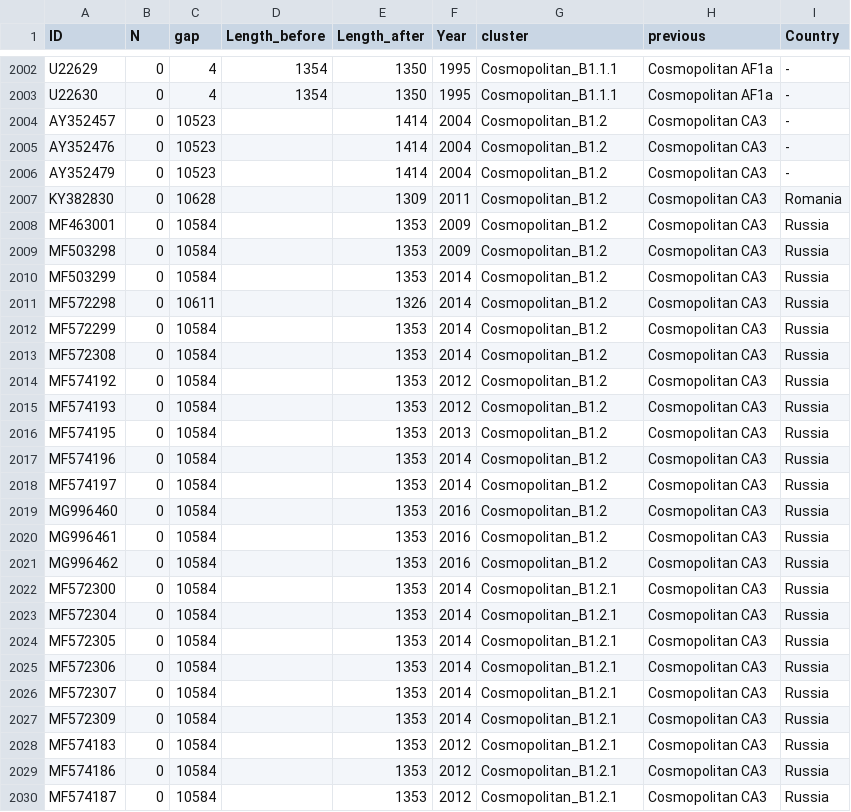
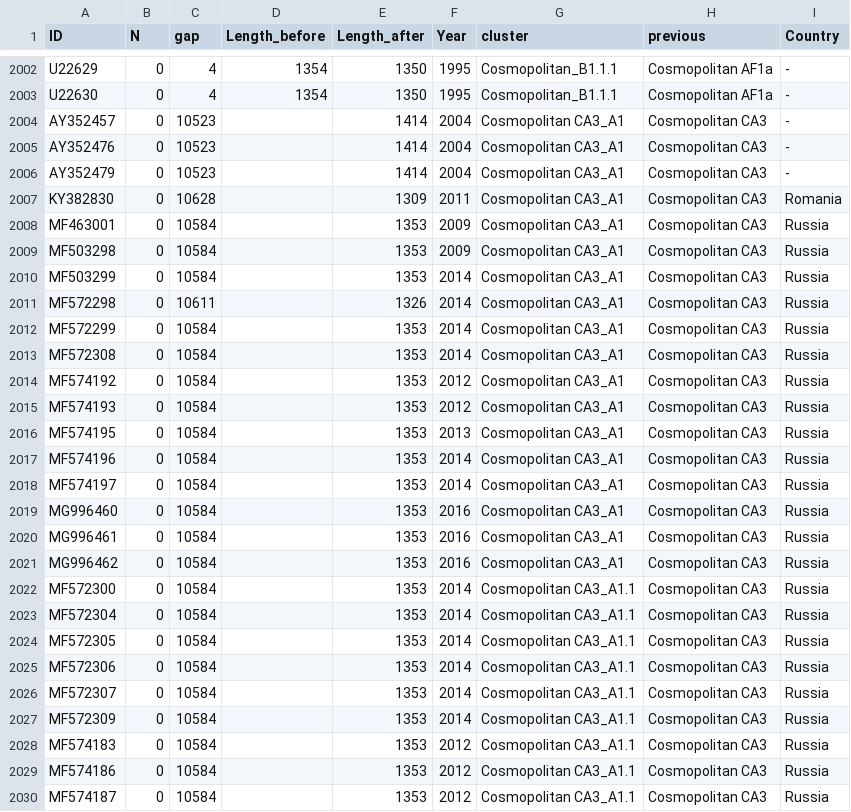
Before and after one commit to KathrynCampbell/MADDOG, a CSV file: Datasets/Cosmo_N/Cosmo_N_sequence_data.csv, drawn as a sheet; only a part is shown, gaps mark what is left out; the diff covers the shown part only.

```diff
--- a/Datasets/Cosmo_N/Cosmo_N_sequence_data.csv
+++ b/Datasets/Cosmo_N/Cosmo_N_sequence_data.csv
@@ -2003,28 +2003,28 @@ U22629,0,4,1354,1350,1995,Cosmopolitan_B1.1.1,Cosmopolitan AF1a,-
 U22630,0,4,1354,1350,1995,Cosmopolitan_B1.1.1,Cosmopolitan AF1a,-
-AY352457,0,10523,,1414,2004,Cosmopolitan_B1.2,Cosmopolitan CA3,-
-AY352476,0,10523,,1414,2004,Cosmopolitan_B1.2,Cosmopolitan CA3,-
-AY352479,0,10523,,1414,2004,Cosmopolitan_B1.2,Cosmopolitan CA3,-
-KY382830,0,10628,,1309,2011,Cosmopolitan_B1.2,Cosmopolitan CA3,Romania
-MF463001,0,10584,,1353,2009,Cosmopolitan_B1.2,Cosmopolitan CA3,Russia
-MF503298,0,10584,,1353,2009,Cosmopolitan_B1.2,Cosmopolitan CA3,Russia
-MF503299,0,10584,,1353,2014,Cosmopolitan_B1.2,Cosmopolitan CA3,Russia
-MF572298,0,10611,,1326,2014,Cosmopolitan_B1.2,Cosmopolitan CA3,Russia
-MF572299,0,10584,,1353,2014,Cosmopolitan_B1.2,Cosmopolitan CA3,Russia
-MF572308,0,10584,,1353,2014,Cosmopolitan_B1.2,Cosmopolitan CA3,Russia
-MF574192,0,10584,,1353,2012,Cosmopolitan_B1.2,Cosmopolitan CA3,Russia
-MF574193,0,10584,,1353,2012,Cosmopolitan_B1.2,Cosmopolitan CA3,Russia
-MF574195,0,10584,,1353,2013,Cosmopolitan_B1.2,Cosmopolitan CA3,Russia
-MF574196,0,10584,,1353,2014,Cosmopolitan_B1.2,Cosmopolitan CA3,Russia
-MF574197,0,10584,,1353,2014,Cosmopolitan_B1.2,Cosmopolitan CA3,Russia
-MG996460,0,10584,,1353,2016,Cosmopolitan_B1.2,Cosmopolitan CA3,Russia
-MG996461,0,10584,,1353,2016,Cosmopolitan_B1.2,Cosmopolitan CA3,Russia
-MG996462,0,10584,,1353,2016,Cosmopolitan_B1.2,Cosmopolitan CA3,Russia
-MF572300,0,10584,,1353,2014,Cosmopolitan_B1.2.1,Cosmopolitan CA3,Russia
-MF572304,0,10584,,1353,2014,Cosmopolitan_B1.2.1,Cosmopolitan CA3,Russia
-MF572305,0,10584,,1353,2014,Cosmopolitan_B1.2.1,Cosmopolitan CA3,Russia
-MF572306,0,10584,,1353,2014,Cosmopolitan_B1.2.1,Cosmopolitan CA3,Russia
-MF572307,0,10584,,1353,2014,Cosmopolitan_B1.2.1,Cosmopolitan CA3,Russia
-MF572309,0,10584,,1353,2014,Cosmopolitan_B1.2.1,Cosmopolitan CA3,Russia
-MF574183,0,10584,,1353,2012,Cosmopolitan_B1.2.1,Cosmopolitan CA3,Russia
-MF574186,0,10584,,1353,2012,Cosmopolitan_B1.2.1,Cosmopolitan CA3,Russia
-MF574187,0,10584,,1353,2012,Cosmopolitan_B1.2.1,Cosmopolitan CA3,Russia
+AY352457,0,10523,,1414,2004,Cosmopolitan CA3_A1,Cosmopolitan CA3,-
+AY352476,0,10523,,1414,2004,Cosmopolitan CA3_A1,Cosmopolitan CA3,-
+AY352479,0,10523,,1414,2004,Cosmopolitan CA3_A1,Cosmopolitan CA3,-
+KY382830,0,10628,,1309,2011,Cosmopolitan CA3_A1,Cosmopolitan CA3,Romania
+MF463001,0,10584,,1353,2009,Cosmopolitan CA3_A1,Cosmopolitan CA3,Russia
+MF503298,0,10584,,1353,2009,Cosmopolitan CA3_A1,Cosmopolitan CA3,Russia
+MF503299,0,10584,,1353,2014,Cosmopolitan CA3_A1,Cosmopolitan CA3,Russia
+MF572298,0,10611,,1326,2014,Cosmopolitan CA3_A1,Cosmopolitan CA3,Russia
+MF572299,0,10584,,1353,2014,Cosmopolitan CA3_A1,Cosmopolitan CA3,Russia
+MF572308,0,10584,,1353,2014,Cosmopolitan CA3_A1,Cosmopolitan CA3,Russia
+MF574192,0,10584,,1353,2012,Cosmopolitan CA3_A1,Cosmopolitan CA3,Russia
+MF574193,0,10584,,1353,2012,Cosmopolitan CA3_A1,Cosmopolitan CA3,Russia
+MF574195,0,10584,,1353,2013,Cosmopolitan CA3_A1,Cosmopolitan CA3,Russia
+MF574196,0,10584,,1353,2014,Cosmopolitan CA3_A1,Cosmopolitan CA3,Russia
+MF574197,0,10584,,1353,2014,Cosmopolitan CA3_A1,Cosmopolitan CA3,Russia
+MG996460,0,10584,,1353,2016,Cosmopolitan CA3_A1,Cosmopolitan CA3,Russia
+MG996461,0,10584,,1353,2016,Cosmopolitan CA3_A1,Cosmopolitan CA3,Russia
+MG996462,0,10584,,1353,2016,Cosmopolitan CA3_A1,Cosmopolitan CA3,Russia
+MF572300,0,10584,,1353,2014,Cosmopolitan CA3_A1.1,Cosmopolitan CA3,Russia
+MF572304,0,10584,,1353,2014,Cosmopolitan CA3_A1.1,Cosmopolitan CA3,Russia
+MF572305,0,10584,,1353,2014,Cosmopolitan CA3_A1.1,Cosmopolitan CA3,Russia
+MF572306,0,10584,,1353,2014,Cosmopolitan CA3_A1.1,Cosmopolitan CA3,Russia
+MF572307,0,10584,,1353,2014,Cosmopolitan CA3_A1.1,Cosmopolitan CA3,Russia
+MF572309,0,10584,,1353,2014,Cosmopolitan CA3_A1.1,Cosmopolitan CA3,Russia
+MF574183,0,10584,,1353,2012,Cosmopolitan CA3_A1.1,Cosmopolitan CA3,Russia
+MF574186,0,10584,,1353,2012,Cosmopolitan CA3_A1.1,Cosmopolitan CA3,Russia
+MF574187,0,10584,,1353,2012,Cosmopolitan CA3_A1.1,Cosmopolitan CA3,Russia
```
Also changed, not shown: 36 edited cells elsewhere in this file, inst/extdata/References/RABV/lineage_info.csv, inst/extdata/References/RABV/reference_clusters.csv, 13 other files.
